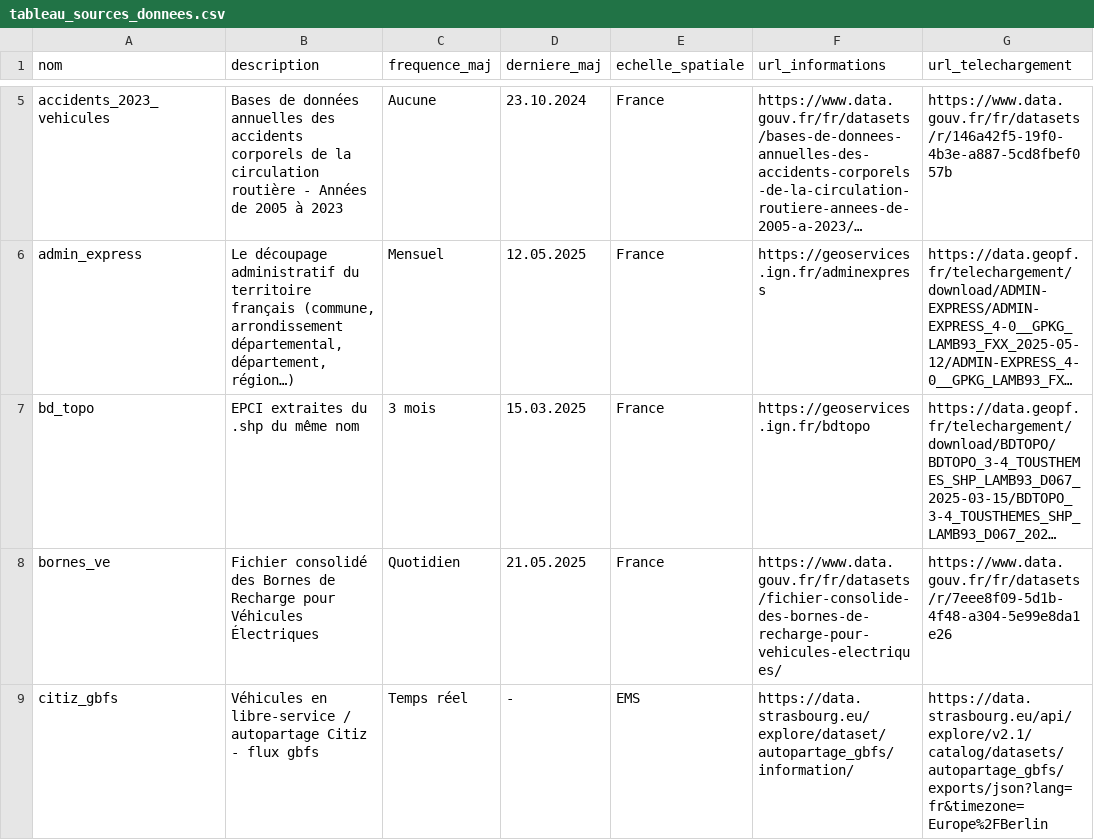
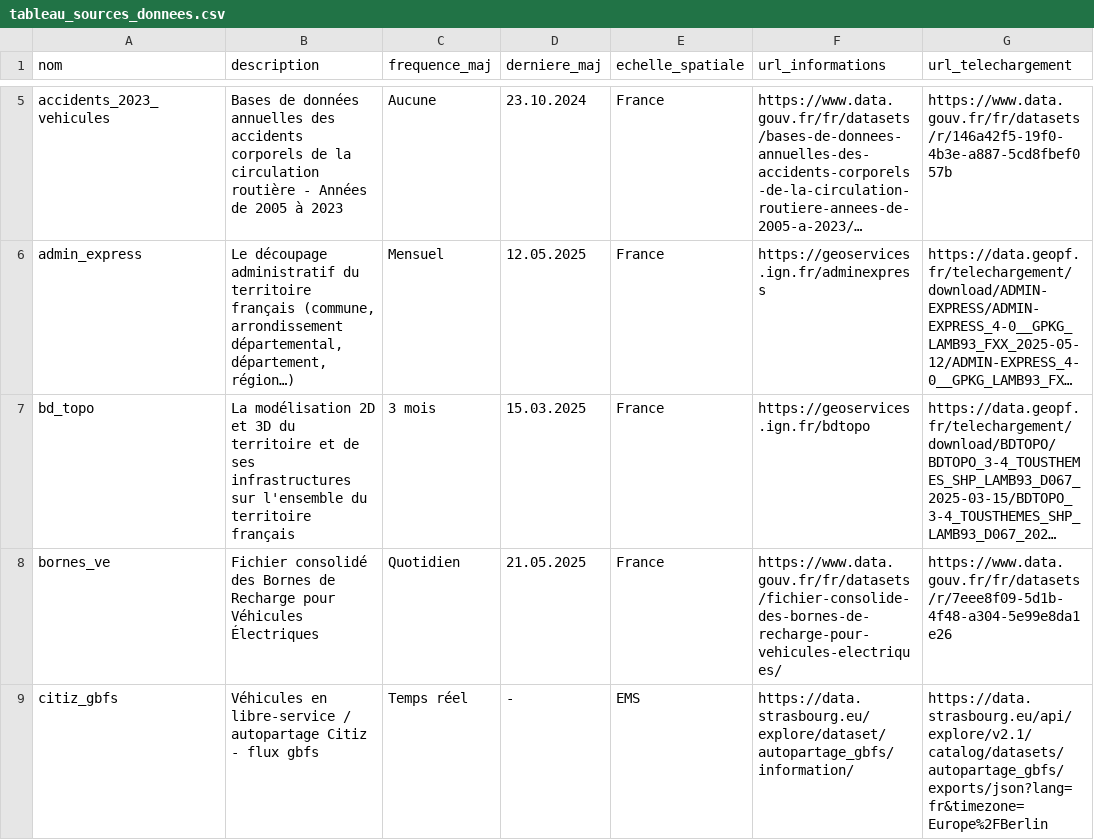
Before and after one commit to fabian-mathieu/fabian-mathieu.github.io, a CSV file: data/tableau_sources_donnees.csv, drawn as a sheet; only a part is shown, gaps mark what is left out; long unchanged cells end in …; the diff names each change by its address in the sheet, - before the commit and + after, or states it on an @@ line.

Commit message:
Test : ajoute les sources de données pour le calcul des indicateurs 9

```diff
--- a/data/tableau_sources_donnees.csv
+++ b/data/tableau_sources_donnees.csv
-B7 (description): EPCI extraites du .shp du même nom
+B7 (description): La modélisation 2D et 3D du territoire et de ses infrastructures sur l'ensemble du territoire français
```
